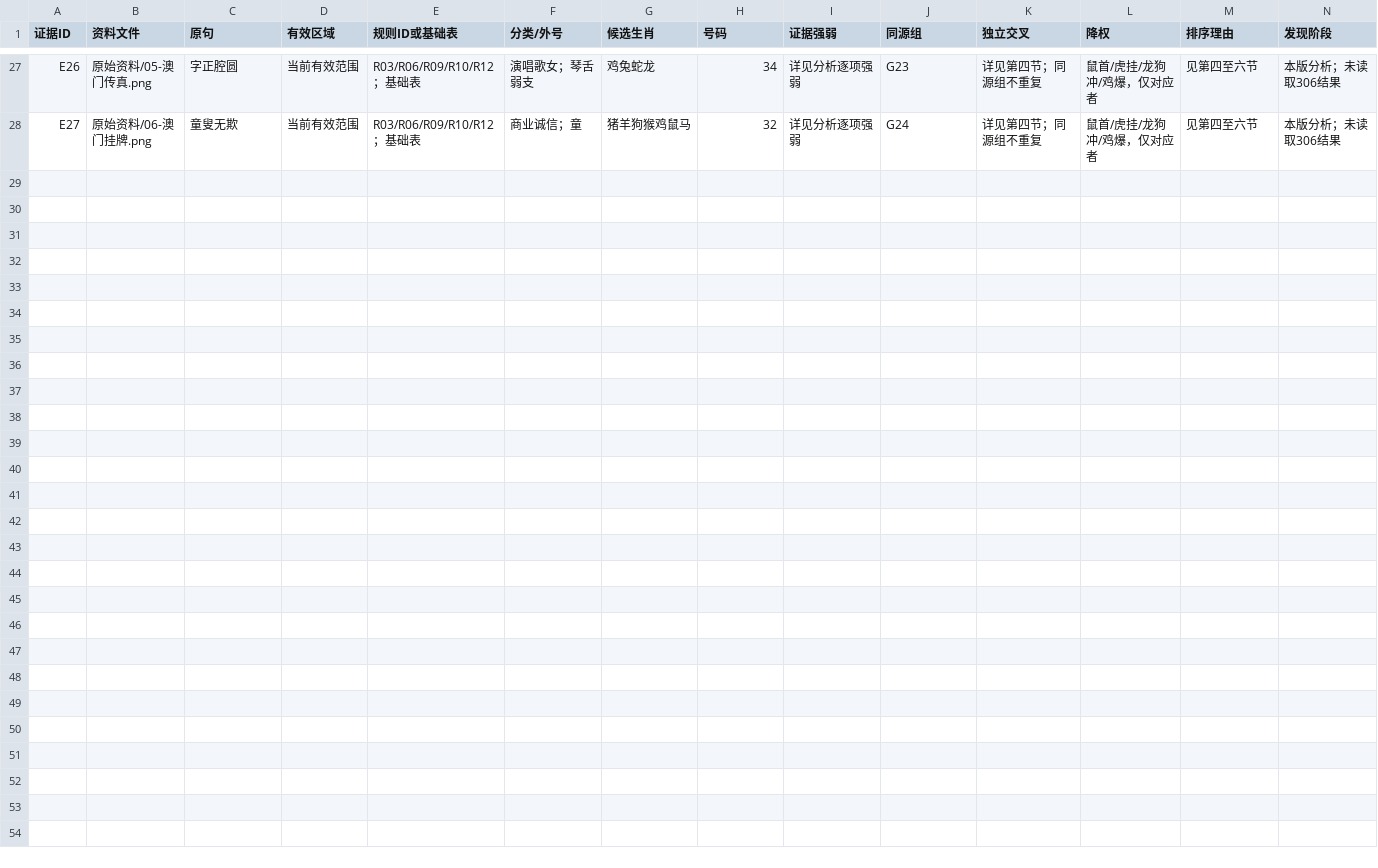
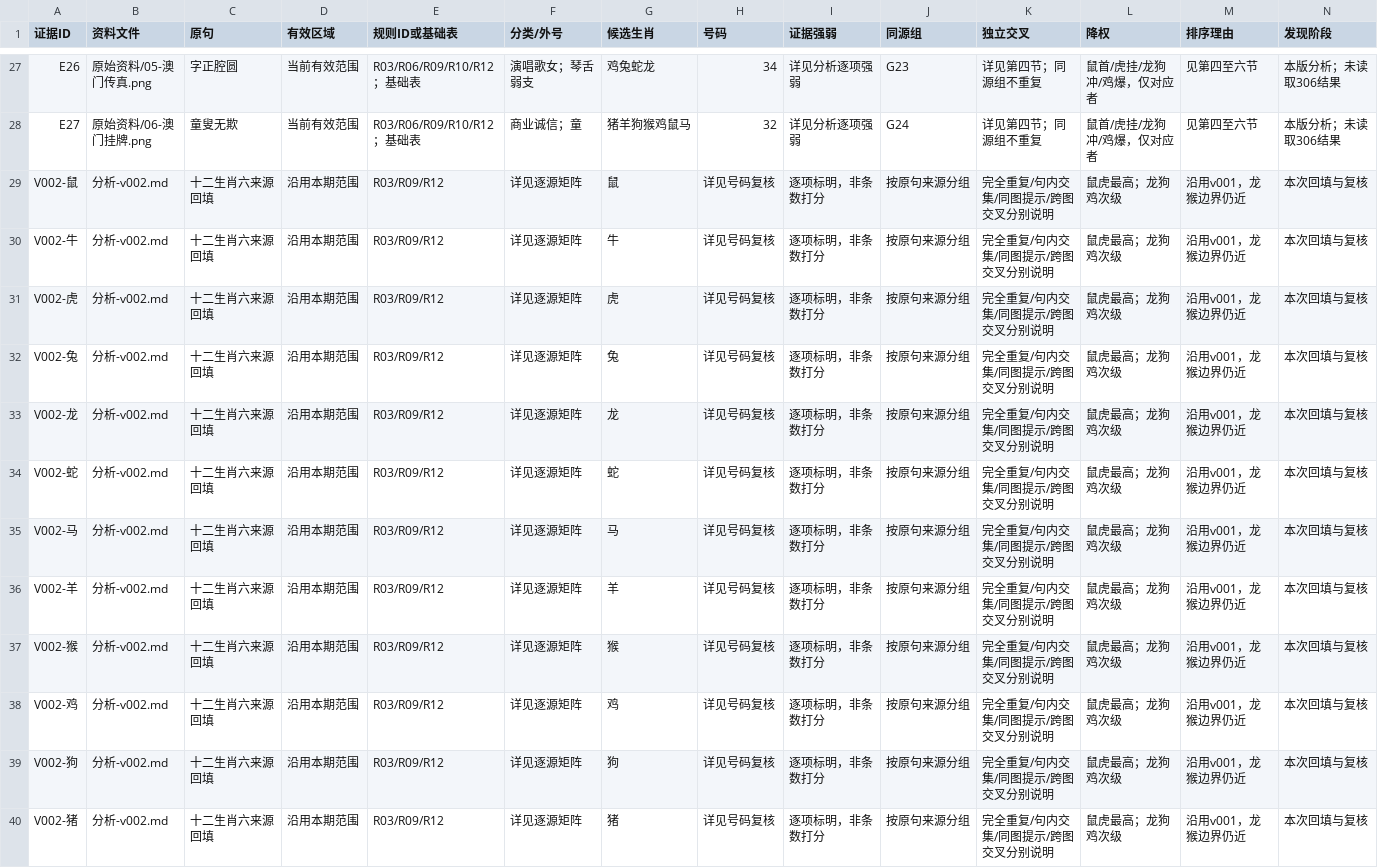
Before and after one commit to AnanAndHanhan/aocai, a CSV file: 每期归档/2026/306/证据表.csv, drawn as a sheet; only a part is shown, gaps mark what is left out; rows hold the shown columns only; the diff names each change by its address in the sheet, - before the commit and + after, or states it on an @@ line.

```diff
--- a/每期归档/2026/306/证据表.csv
+++ b/每期归档/2026/306/证据表.csv
+row 29: V002-鼠 | 分析-v002.md | 十二生肖六来源回填 | 沿用本期范围 | R03/R09/R12 | 详见逐源矩阵 | 鼠 | 详见号码复核 | 逐项标明，非条数打分 | 按原句来源分组 | 完全重复/句内交集/同图提示/跨图交叉分别说明 | 鼠虎最高；龙狗鸡次级 | 沿用v001，龙猴边界仍近 | 本次回填与复核
+row 30: V002-牛 | 分析-v002.md | 十二生肖六来源回填 | 沿用本期范围 | R03/R09/R12 | 详见逐源矩阵 | 牛 | 详见号码复核 | 逐项标明，非条数打分 | 按原句来源分组 | 完全重复/句内交集/同图提示/跨图交叉分别说明 | 鼠虎最高；龙狗鸡次级 | 沿用v001，龙猴边界仍近 | 本次回填与复核
+row 31: V002-虎 | 分析-v002.md | 十二生肖六来源回填 | 沿用本期范围 | R03/R09/R12 | 详见逐源矩阵 | 虎 | 详见号码复核 | 逐项标明，非条数打分 | 按原句来源分组 | 完全重复/句内交集/同图提示/跨图交叉分别说明 | 鼠虎最高；龙狗鸡次级 | 沿用v001，龙猴边界仍近 | 本次回填与复核
+row 32: V002-兔 | 分析-v002.md | 十二生肖六来源回填 | 沿用本期范围 | R03/R09/R12 | 详见逐源矩阵 | 兔 | 详见号码复核 | 逐项标明，非条数打分 | 按原句来源分组 | 完全重复/句内交集/同图提示/跨图交叉分别说明 | 鼠虎最高；龙狗鸡次级 | 沿用v001，龙猴边界仍近 | 本次回填与复核
+row 33: V002-龙 | 分析-v002.md | 十二生肖六来源回填 | 沿用本期范围 | R03/R09/R12 | 详见逐源矩阵 | 龙 | 详见号码复核 | 逐项标明，非条数打分 | 按原句来源分组 | 完全重复/句内交集/同图提示/跨图交叉分别说明 | 鼠虎最高；龙狗鸡次级 | 沿用v001，龙猴边界仍近 | 本次回填与复核
+row 34: V002-蛇 | 分析-v002.md | 十二生肖六来源回填 | 沿用本期范围 | R03/R09/R12 | 详见逐源矩阵 | 蛇 | 详见号码复核 | 逐项标明，非条数打分 | 按原句来源分组 | 完全重复/句内交集/同图提示/跨图交叉分别说明 | 鼠虎最高；龙狗鸡次级 | 沿用v001，龙猴边界仍近 | 本次回填与复核
+row 35: V002-马 | 分析-v002.md | 十二生肖六来源回填 | 沿用本期范围 | R03/R09/R12 | 详见逐源矩阵 | 马 | 详见号码复核 | 逐项标明，非条数打分 | 按原句来源分组 | 完全重复/句内交集/同图提示/跨图交叉分别说明 | 鼠虎最高；龙狗鸡次级 | 沿用v001，龙猴边界仍近 | 本次回填与复核
+row 36: V002-羊 | 分析-v002.md | 十二生肖六来源回填 | 沿用本期范围 | R03/R09/R12 | 详见逐源矩阵 | 羊 | 详见号码复核 | 逐项标明，非条数打分 | 按原句来源分组 | 完全重复/句内交集/同图提示/跨图交叉分别说明 | 鼠虎最高；龙狗鸡次级 | 沿用v001，龙猴边界仍近 | 本次回填与复核
+row 37: V002-猴 | 分析-v002.md | 十二生肖六来源回填 | 沿用本期范围 | R03/R09/R12 | 详见逐源矩阵 | 猴 | 详见号码复核 | 逐项标明，非条数打分 | 按原句来源分组 | 完全重复/句内交集/同图提示/跨图交叉分别说明 | 鼠虎最高；龙狗鸡次级 | 沿用v001，龙猴边界仍近 | 本次回填与复核
+row 38: V002-鸡 | 分析-v002.md | 十二生肖六来源回填 | 沿用本期范围 | R03/R09/R12 | 详见逐源矩阵 | 鸡 | 详见号码复核 | 逐项标明，非条数打分 | 按原句来源分组 | 完全重复/句内交集/同图提示/跨图交叉分别说明 | 鼠虎最高；龙狗鸡次级 | 沿用v001，龙猴边界仍近 | 本次回填与复核
+row 39: V002-狗 | 分析-v002.md | 十二生肖六来源回填 | 沿用本期范围 | R03/R09/R12 | 详见逐源矩阵 | 狗 | 详见号码复核 | 逐项标明，非条数打分 | 按原句来源分组 | 完全重复/句内交集/同图提示/跨图交叉分别说明 | 鼠虎最高；龙狗鸡次级 | 沿用v001，龙猴边界仍近 | 本次回填与复核
+row 40: V002-猪 | 分析-v002.md | 十二生肖六来源回填 | 沿用本期范围 | R03/R09/R12 | 详见逐源矩阵 | 猪 | 详见号码复核 | 逐项标明，非条数打分 | 按原句来源分组 | 完全重复/句内交集/同图提示/跨图交叉分别说明 | 鼠虎最高；龙狗鸡次级 | 沿用v001，龙猴边界仍近 | 本次回填与复核
```
Also changed, not shown: 6 other files.
